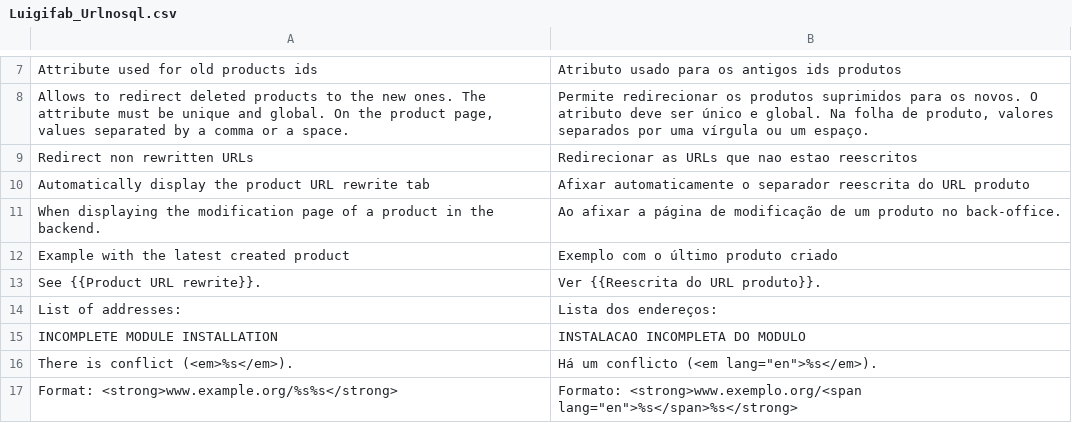
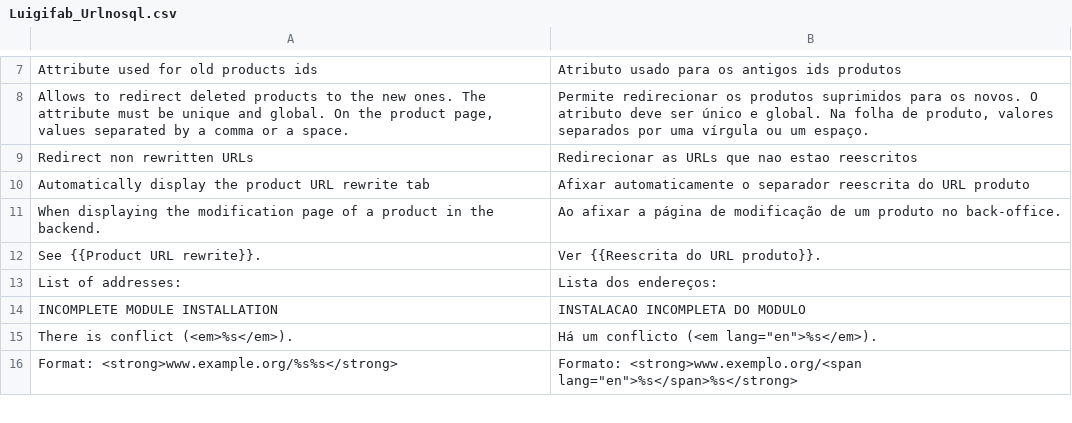
Before and after one commit to luigifab/openmage-urlnosql, a CSV file: src/app/locale/pt_BR/Luigifab_Urlnosql.csv, drawn as a sheet; only a part is shown, gaps mark what is left out; the diff names each change by its address in the sheet, - before the commit and + after, or states it on an @@ line.

```diff
--- a/src/app/locale/pt_BR/Luigifab_Urlnosql.csv
+++ b/src/app/locale/pt_BR/Luigifab_Urlnosql.csv
-row 12: Example with the latest created product | Exemplo com o último produto criado
```
Also changed, not shown: src/app/locale/de_AT/Luigifab_Urlnosql.csv, src/app/locale/de_CH/Luigifab_Urlnosql.csv, 45 other files.
